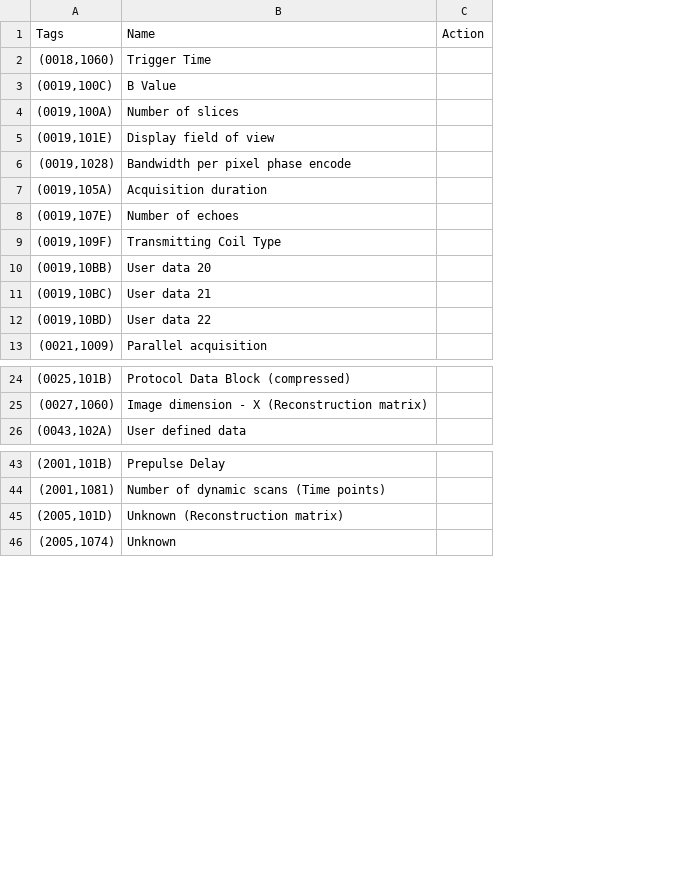
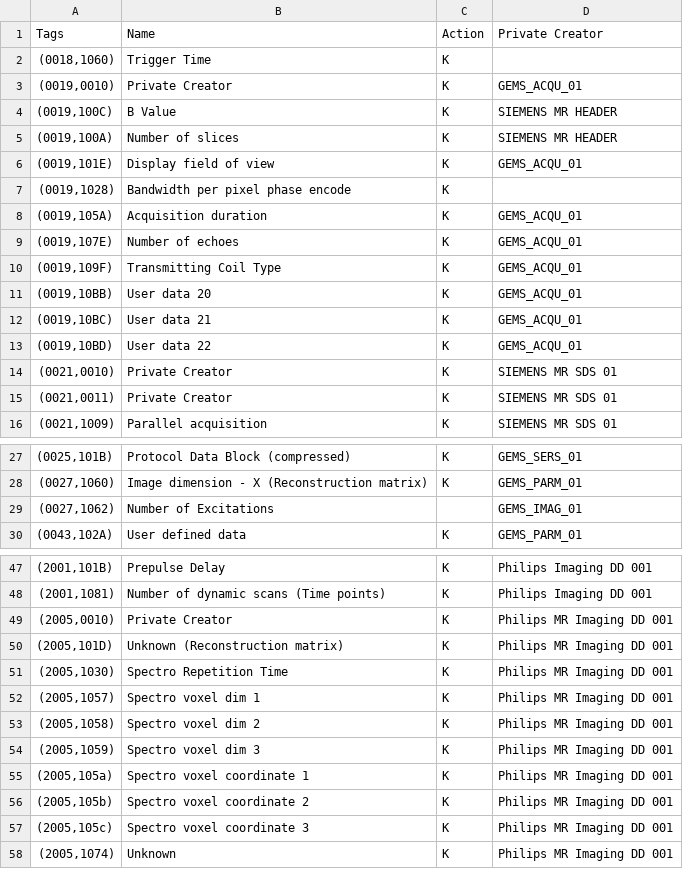
Before and after one commit to cati-neuroimaging/deidentification, a TSV file: deidentification/config/profiles/data_sharing.tsv, drawn as a sheet; only a part is shown, gaps mark what is left out; removed rows and columns are numbered as before the commit, all else as after; the diff covers the shown part only; the diff names each change by its address in the sheet, - before the commit and + after, or states it on an @@ line.

Commit message:
Private creator check (#29)
* Check private creator if present

* Test private creator machanism

* Add private creator in config files

* Complete config profiles tag list

* Update README about private creator

```diff
--- a/deidentification/config/profiles/data_sharing.tsv
+++ b/deidentification/config/profiles/data_sharing.tsv
-column C (Action), empty
+column C (Action), row 2: K; rows 4-13: all K; row 16: K; rows 27-28: K | K; row 30: K; rows 47-48: K | K; row 50: K; row 58: K
+column D (Private Creator), rows 4-13: SIEMENS MR HEADER | SIEMENS MR HEADER | GEMS_ACQU_01 |  | GEMS_ACQU_01 | GEMS_ACQU_01 | GEMS_ACQU_01 | GEMS_ACQU_01 | GEMS_ACQU_01 | GEMS_ACQU_01; row 16: SIEMENS MR SDS 01; rows 27-28: GEMS_SERS_01 | GEMS_PARM_01; row 30: GEMS_PARM_01; rows 47-48: Philips Imaging DD 001 | Philips Imaging DD 001; row 50: Philips MR Imaging DD 001; row 58: Philips MR Imaging DD 001
+row 3: (0019,0010) | Private Creator | K | GEMS_ACQU_01
+row 14: (0021,0010) | Private Creator | K | SIEMENS MR SDS 01
+row 15: (0021,0011) | Private Creator | K | SIEMENS MR SDS 01
+row 29: (0027,1062) | Number of Excitations |  | GEMS_IMAG_01
+row 49: (2005,0010) | Private Creator | K | Philips MR Imaging DD 001
+row 51: (2005,1030) | Spectro Repetition Time | K | Philips MR Imaging DD 001
+row 52: (2005,1057) | Spectro voxel dim 1 | K | Philips MR Imaging DD 001
+row 53: (2005,1058) | Spectro voxel dim 2 | K | Philips MR Imaging DD 001
+row 54: (2005,1059) | Spectro voxel dim 3 | K | Philips MR Imaging DD 001
+row 55: (2005,105a) | Spectro voxel coordinate 1 | K | Philips MR Imaging DD 001
+row 56: (2005,105b) | Spectro voxel coordinate 2 | K | Philips MR Imaging DD 001
+row 57: (2005,105c) | Spectro voxel coordinate 3 | K | Philips MR Imaging DD 001
```
Also changed, not shown: 2 added rows elsewhere in this file, deidentification/config/profiles/cati_collector.tsv, 4 other files.
